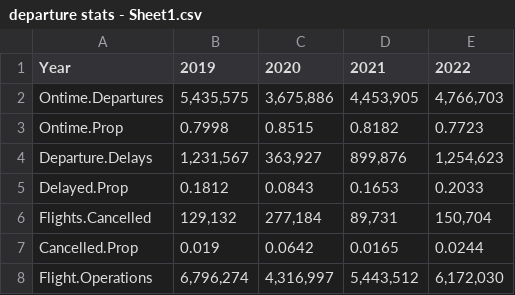
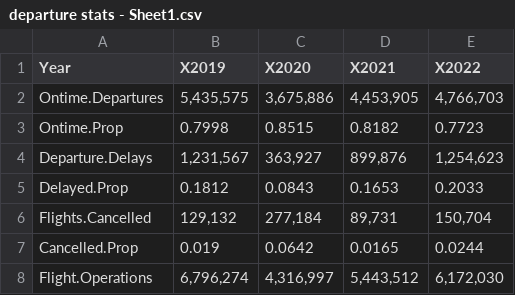
Before and after one commit to halle2/airtravel, a CSV file: departure stats - Sheet1.csv, drawn as a sheet.

Commit message:
Update departure stats.csv

```diff
--- a/departure stats - Sheet1.csv
+++ b/departure stats - Sheet1.csv
@@ -1,2 +1,2 @@
-Year,2019,2020,2021,2022,,,,,,,
+Year,X2019,X2020,X2021,X2022,,,,,,,
 Ontime.Departures,"5,435,575","3,675,886","4,453,905","4,766,703",,,,,,,
```
